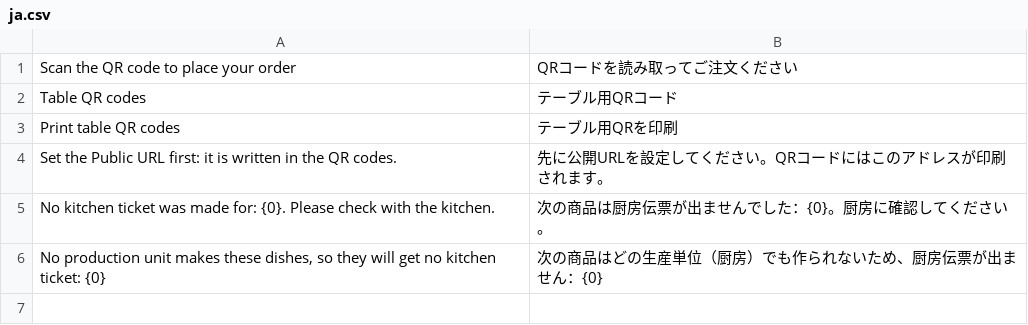
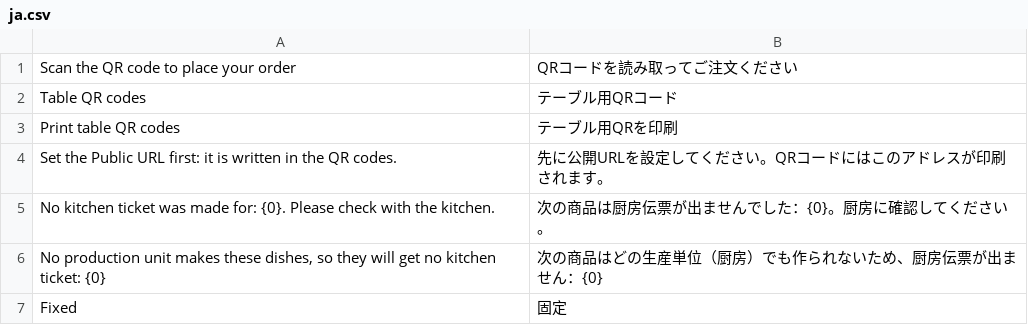
Before and after one commit to derbywang/my-restaurant-sys, a CSV file: ury/translations/ja.csv, drawn as a sheet.

```diff
--- a/ury/translations/ja.csv
+++ b/ury/translations/ja.csv
@@ -6 +6,2 @@ No kitchen ticket was made for: {0}. Please check with the kitchen.,次の商品
 "No production unit makes these dishes, so they will get no kitchen ticket: {0}",次の商品はどの生産単位（厨房）でも作られないため、厨房伝票が出ません：{0}
+Fixed,固定
```
Also changed, not shown: 13 other files.
